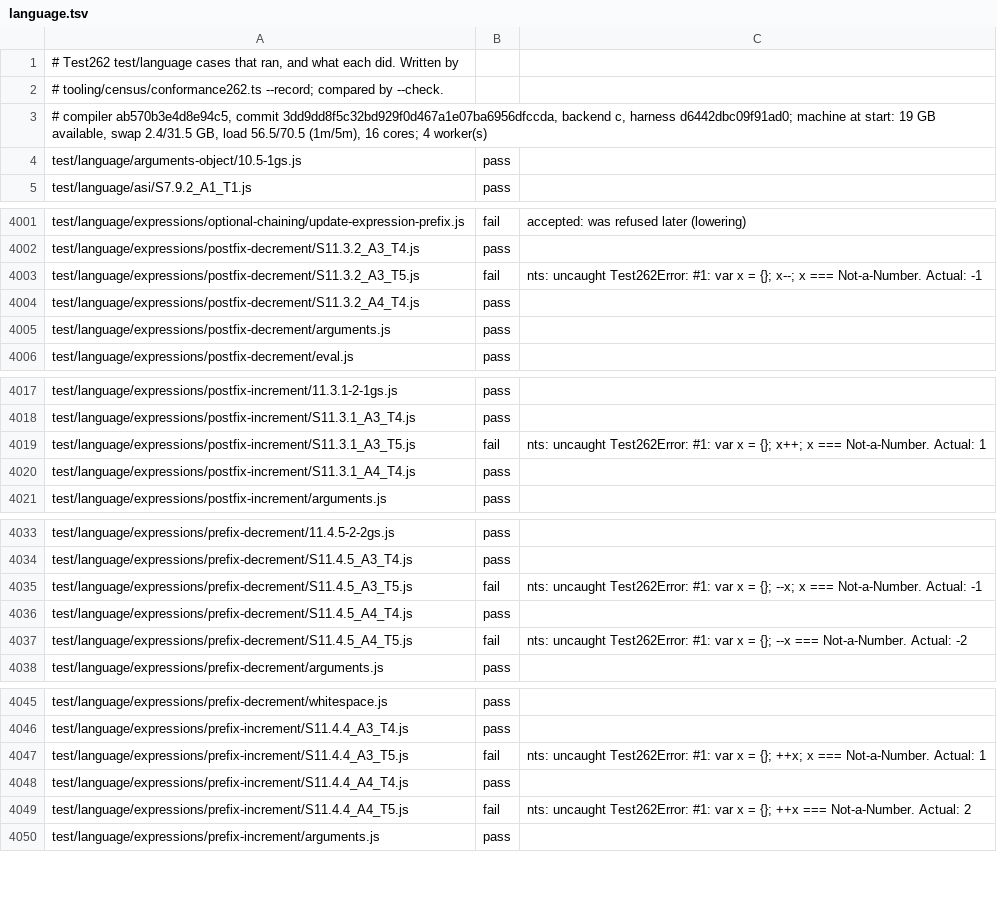
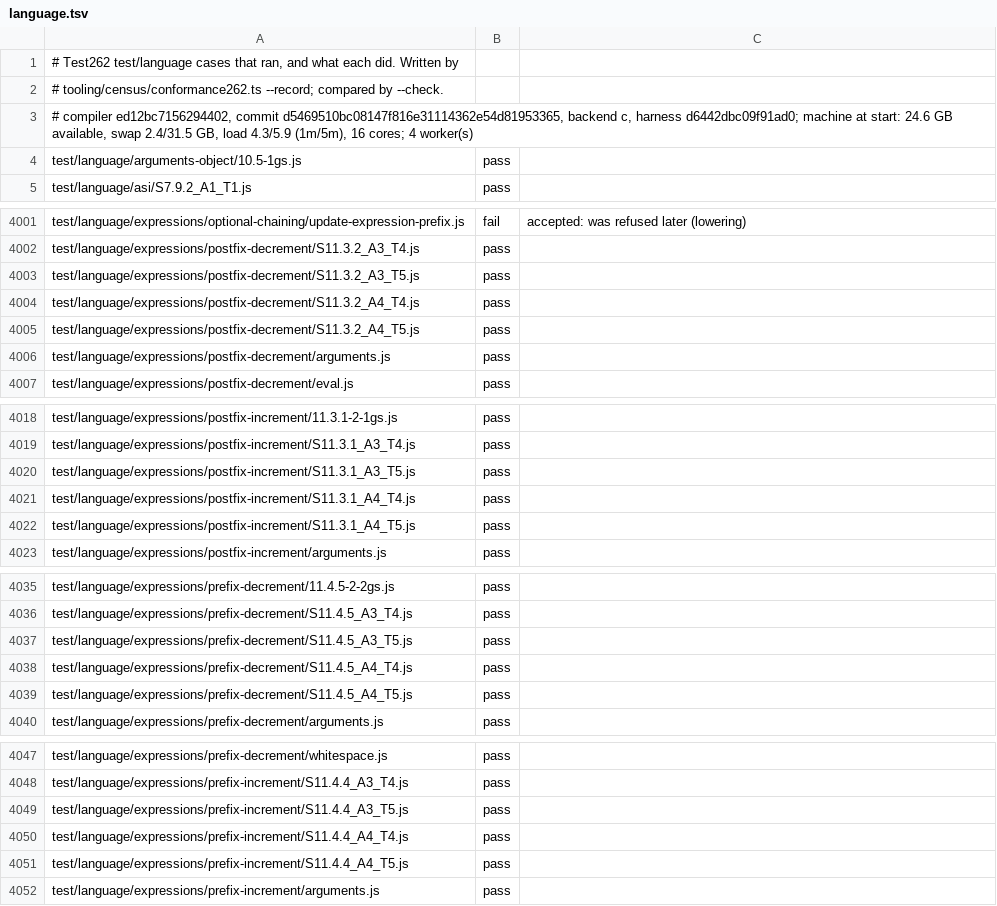
Before and after one commit to AkisArou/nts, a TSV file: results/test262/c/language.tsv, drawn as a sheet; only a part is shown, gaps mark what is left out.

```diff
--- a/results/test262/c/language.tsv
+++ b/results/test262/c/language.tsv
@@ -2,3 +2,3 @@
 # tooling/census/conformance262.ts --record; compared by --check.
-# compiler ab570b3e4d8e94c5, commit 3dd9dd8f5c32bd929f0d467a1e07ba6956dfccda, backend c, harness d6442dbc09f91ad0; machine at start: 19 GB available, swap 2.4/31.5 GB, load 56.5/70.5 (1m/5m), 16 cores; 4 worker(s)
+# compiler ed12bc7156294402, commit d5469510bc08147f816e31114362e54d81953365, backend c, harness d6442dbc09f91ad0; machine at start: 24.6 GB available, swap 2.4/31.5 GB, load 4.3/5.9 (1m/5m), 16 cores; 4 worker(s)
 test/language/arguments-object/10.5-1gs.js	pass	
@@ -4002,4 +4002,5 @@ test/language/expressions/optional-chaining/update-expression-prefix.js	fail	acc
 test/language/expressions/postfix-decrement/S11.3.2_A3_T4.js	pass	
-test/language/expressions/postfix-decrement/S11.3.2_A3_T5.js	fail	nts: uncaught Test262Error: #1: var x = {}; x--; x === Not-a-Number. Actual: -1
+test/language/expressions/postfix-decrement/S11.3.2_A3_T5.js	pass	
 test/language/expressions/postfix-decrement/S11.3.2_A4_T4.js	pass	
+test/language/expressions/postfix-decrement/S11.3.2_A4_T5.js	pass	
 test/language/expressions/postfix-decrement/arguments.js	pass	
@@ -4018,4 +4019,5 @@ test/language/expressions/postfix-increment/11.3.1-2-1gs.js	pass
 test/language/expressions/postfix-increment/S11.3.1_A3_T4.js	pass	
-test/language/expressions/postfix-increment/S11.3.1_A3_T5.js	fail	nts: uncaught Test262Error: #1: var x = {}; x++; x === Not-a-Number. Actual: 1
+test/language/expressions/postfix-increment/S11.3.1_A3_T5.js	pass	
 test/language/expressions/postfix-increment/S11.3.1_A4_T4.js	pass	
+test/language/expressions/postfix-increment/S11.3.1_A4_T5.js	pass	
 test/language/expressions/postfix-increment/arguments.js	pass	
@@ -4034,5 +4036,5 @@ test/language/expressions/prefix-decrement/11.4.5-2-2gs.js	pass
 test/language/expressions/prefix-decrement/S11.4.5_A3_T4.js	pass	
-test/language/expressions/prefix-decrement/S11.4.5_A3_T5.js	fail	nts: uncaught Test262Error: #1: var x = {}; --x; x === Not-a-Number. Actual: -1
+test/language/expressions/prefix-decrement/S11.4.5_A3_T5.js	pass	
 test/language/expressions/prefix-decrement/S11.4.5_A4_T4.js	pass	
-test/language/expressions/prefix-decrement/S11.4.5_A4_T5.js	fail	nts: uncaught Test262Error: #1: var x = {}; --x === Not-a-Number. Actual: -2
+test/language/expressions/prefix-decrement/S11.4.5_A4_T5.js	pass	
 test/language/expressions/prefix-decrement/arguments.js	pass	
@@ -4046,5 +4048,5 @@ test/language/expressions/prefix-decrement/whitespace.js	pass
 test/language/expressions/prefix-increment/S11.4.4_A3_T4.js	pass	
-test/language/expressions/prefix-increment/S11.4.4_A3_T5.js	fail	nts: uncaught Test262Error: #1: var x = {}; ++x; x === Not-a-Number. Actual: 1
+test/language/expressions/prefix-increment/S11.4.4_A3_T5.js	pass	
 test/language/expressions/prefix-increment/S11.4.4_A4_T4.js	pass	
-test/language/expressions/prefix-increment/S11.4.4_A4_T5.js	fail	nts: uncaught Test262Error: #1: var x = {}; ++x === Not-a-Number. Actual: 2
+test/language/expressions/prefix-increment/S11.4.4_A4_T5.js	pass	
 test/language/expressions/prefix-increment/arguments.js	pass	
```
Also changed, not shown: results/test262/jvm/language.tsv, results/test262/llvm/language.tsv, 2 other files.
